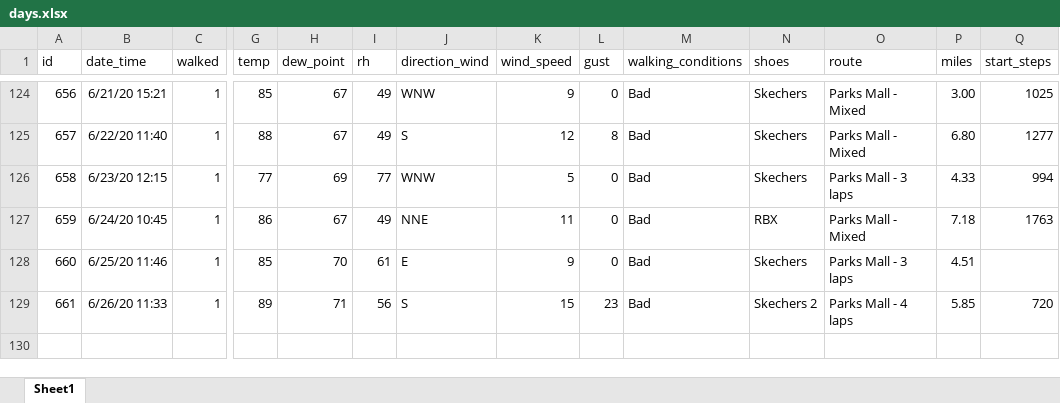
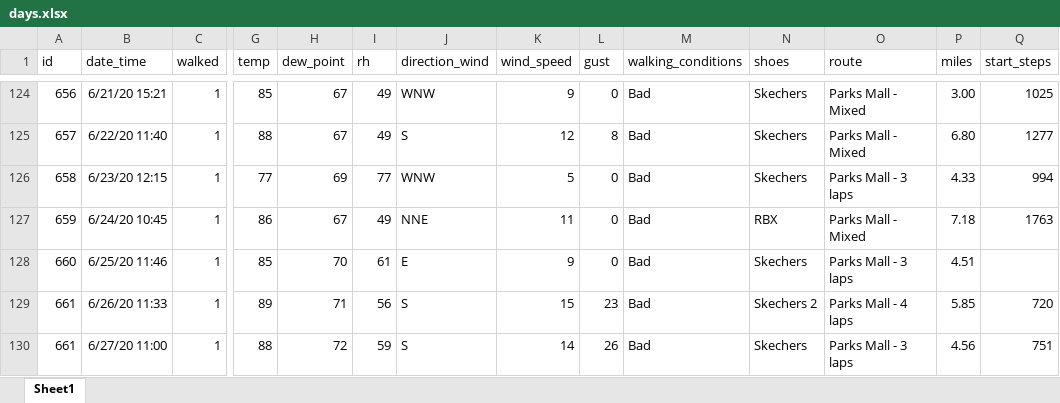
Before and after one commit to gitHubSlinkman/MyWalks, an Excel workbook: data/days.xlsx, sheet Sheet1, drawn as a sheet; only a part is shown, gaps mark what is left out; values as stored, in another font and other column widths than the file's, no borders; rows hold the shown columns only; the diff names each change by its address in the sheet, - before the commit and + after, or states it on an @@ line.

Commit message:
2020-06-27 13:30
1. Added new walk to data/days.xlsx

```diff
--- a/data/days.xlsx (sheet Sheet1)
+++ b/data/days.xlsx (sheet Sheet1)
+row 130: 661 | 6/27/20 11:00 | 1 | 88 | 72 | 59 | S | 14 | 26 | Bad | Skechers | Parks Mall - 3 laps | 4.56 | 751
```
